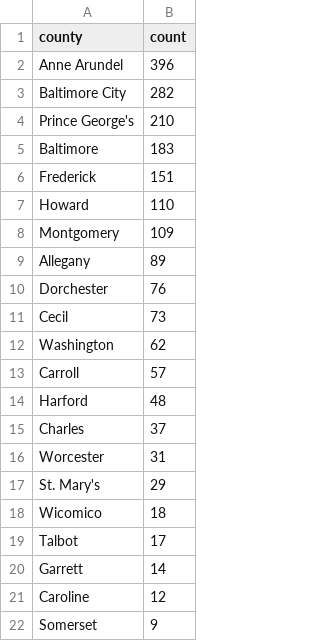
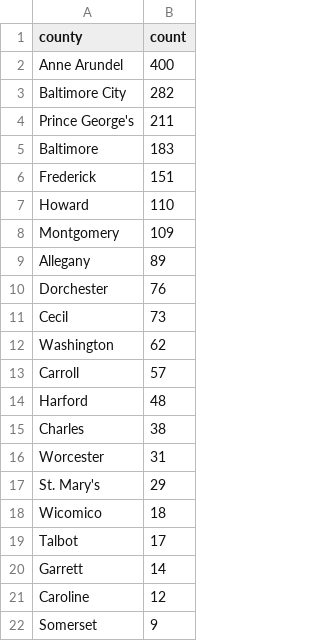
Before and after one commit to ktanner23/live-nicar-pipeline, a CSV file: exported_data/county_frequency.csv, drawn as a sheet; only a part is shown.

```diff
--- a/exported_data/county_frequency.csv
+++ b/exported_data/county_frequency.csv
@@ -1,5 +1,5 @@
 county,count
-Anne Arundel,396
+Anne Arundel,400
 Baltimore City,282
-Prince George's,210
+Prince George's,211
 Baltimore,183
@@ -14,3 +14,3 @@ Carroll,57
 Harford,48
-Charles,37
+Charles,38
 Worcester,31
```
Also changed, not shown: exported_data/all_complaints.csv, exported_data/complaint_type_frequency.csv, 1 other file.
